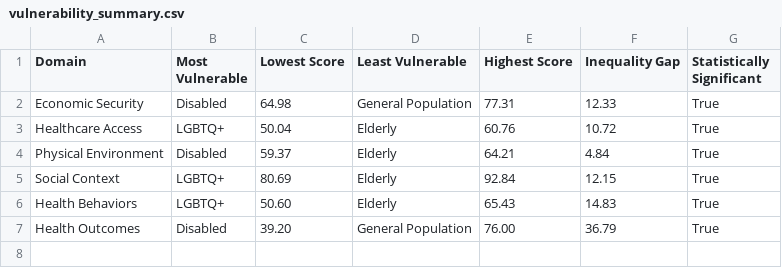
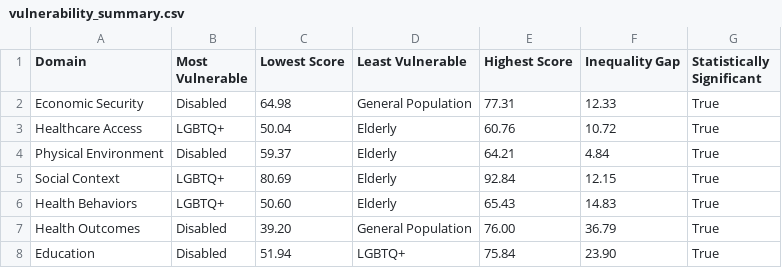
Before and after one commit to maxtwis/bangkok-health-dashboard, a CSV file: vulnerability_summary.csv, drawn as a sheet.

```diff
--- a/vulnerability_summary.csv
+++ b/vulnerability_summary.csv
@@ -7 +7,2 @@ Health Behaviors,LGBTQ+,50.60,Elderly,65.43,14.83,True
 Health Outcomes,Disabled,39.20,General Population,76.00,36.79,True
+Education,Disabled,51.94,LGBTQ+,75.84,23.90,True
```
Also changed, not shown: anova_results.csv, district_scores_disabled.csv, 28 other files.
